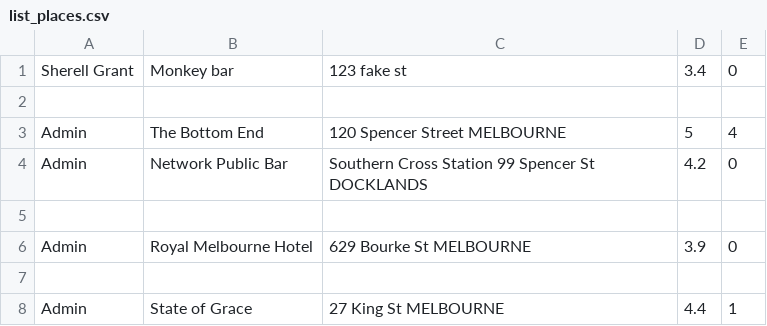
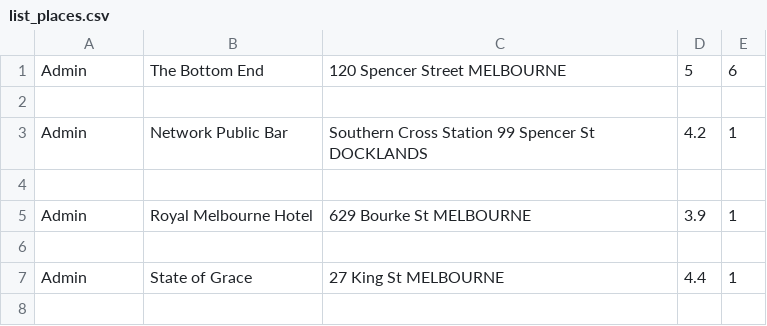
Before and after one commit to Mark-Cooper-Janssen-Vooles/friday_selector_app, a CSV file: src/list_places.csv, drawn as a sheet.

Commit message:
added delete place functionality

```diff
--- a/src/list_places.csv
+++ b/src/list_places.csv
@@ -1,7 +1,6 @@
-Sherell Grant,Monkey bar,123 fake st,3.4,0
+Admin,The Bottom End,120 Spencer Street MELBOURNE,5,6
 
-Admin,The Bottom End,120 Spencer Street MELBOURNE,5,4
-Admin,Network Public Bar,Southern Cross Station 99 Spencer St DOCKLANDS,4.2,0
+Admin,Network Public Bar,Southern Cross Station 99 Spencer St DOCKLANDS,4.2,1
 
-Admin,Royal Melbourne Hotel,629 Bourke St MELBOURNE,3.9,0
+Admin,Royal Melbourne Hotel,629 Bourke St MELBOURNE,3.9,1
 
```
Also changed, not shown: 3 other files.
